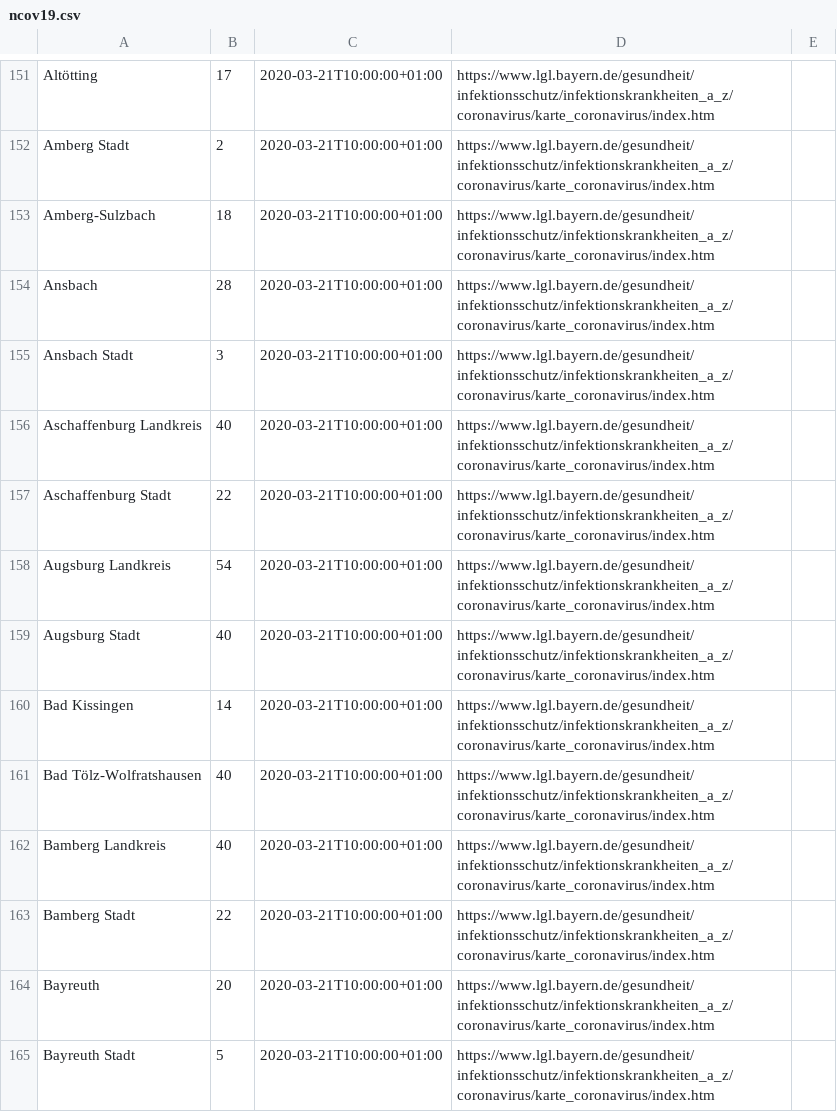
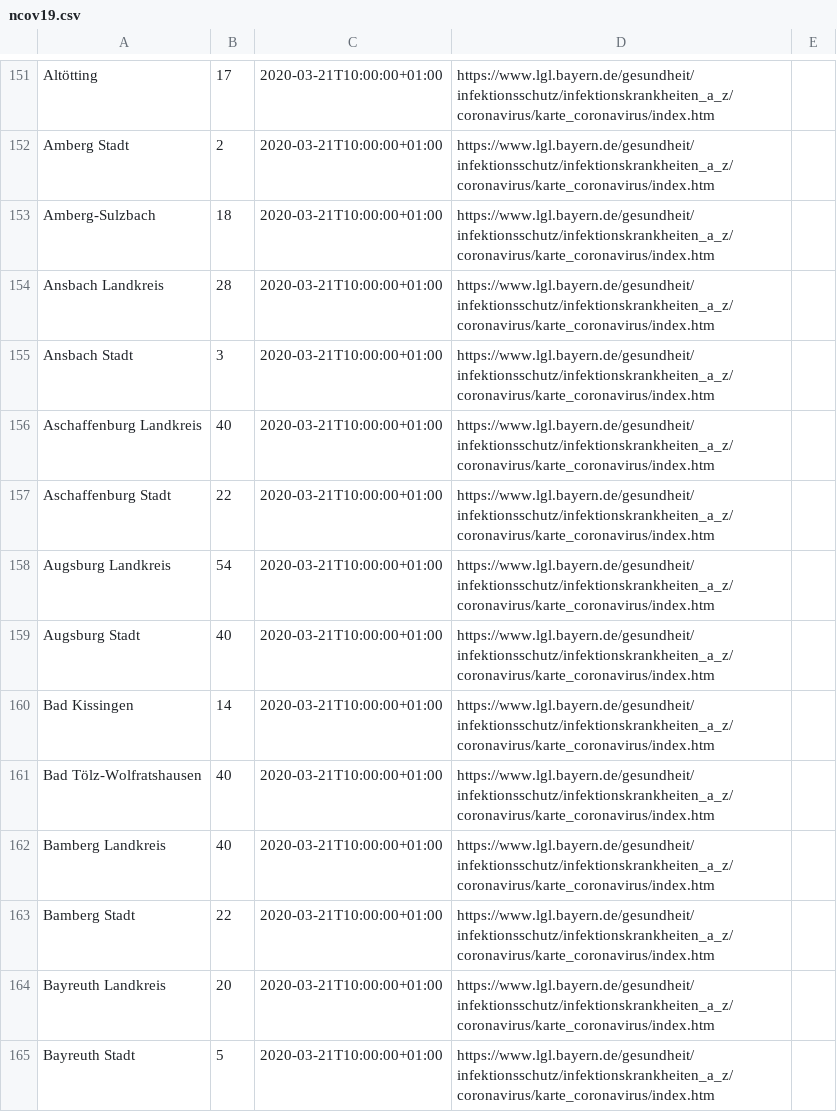
Before and after one commit to nCov19-DataPoints/nCov19-DataPoints.github.io, a CSV file: Germany/ncov19.csv, drawn as a sheet; only a part is shown, gaps mark what is left out.

```diff
--- a/Germany/ncov19.csv
+++ b/Germany/ncov19.csv
@@ -153,3 +153,3 @@ Amberg Stadt,2,2020-03-21T10:00:00+01:00,https://www.lgl.bayern.de/gesundheit/in
 Amberg-Sulzbach,18,2020-03-21T10:00:00+01:00,https://www.lgl.bayern.de/gesundheit/infektionsschutz/infektionskrankheiten_a_z/coronavirus/karte_coronavirus/index.htm
-Ansbach,28,2020-03-21T10:00:00+01:00,https://www.lgl.bayern.de/gesundheit/infektionsschutz/infektionskrankheiten_a_z/coronavirus/karte_coronavirus/index.htm
+Ansbach Landkreis,28,2020-03-21T10:00:00+01:00,https://www.lgl.bayern.de/gesundheit/infektionsschutz/infektionskrankheiten_a_z/coronavirus/karte_coronavirus/index.htm
 Ansbach Stadt,3,2020-03-21T10:00:00+01:00,https://www.lgl.bayern.de/gesundheit/infektionsschutz/infektionskrankheiten_a_z/coronavirus/karte_coronavirus/index.htm
@@ -163,3 +163,3 @@ Bamberg Landkreis,40,2020-03-21T10:00:00+01:00,https://www.lgl.bayern.de/gesundh
 Bamberg Stadt,22,2020-03-21T10:00:00+01:00,https://www.lgl.bayern.de/gesundheit/infektionsschutz/infektionskrankheiten_a_z/coronavirus/karte_coronavirus/index.htm
-Bayreuth,20,2020-03-21T10:00:00+01:00,https://www.lgl.bayern.de/gesundheit/infektionsschutz/infektionskrankheiten_a_z/coronavirus/karte_coronavirus/index.htm
+Bayreuth Landkreis,20,2020-03-21T10:00:00+01:00,https://www.lgl.bayern.de/gesundheit/infektionsschutz/infektionskrankheiten_a_z/coronavirus/karte_coronavirus/index.htm
 Bayreuth Stadt,5,2020-03-21T10:00:00+01:00,https://www.lgl.bayern.de/gesundheit/infektionsschutz/infektionskrankheiten_a_z/coronavirus/karte_coronavirus/index.htm
```
Also changed, not shown: UK/ncov19.csv, 7 other files.
